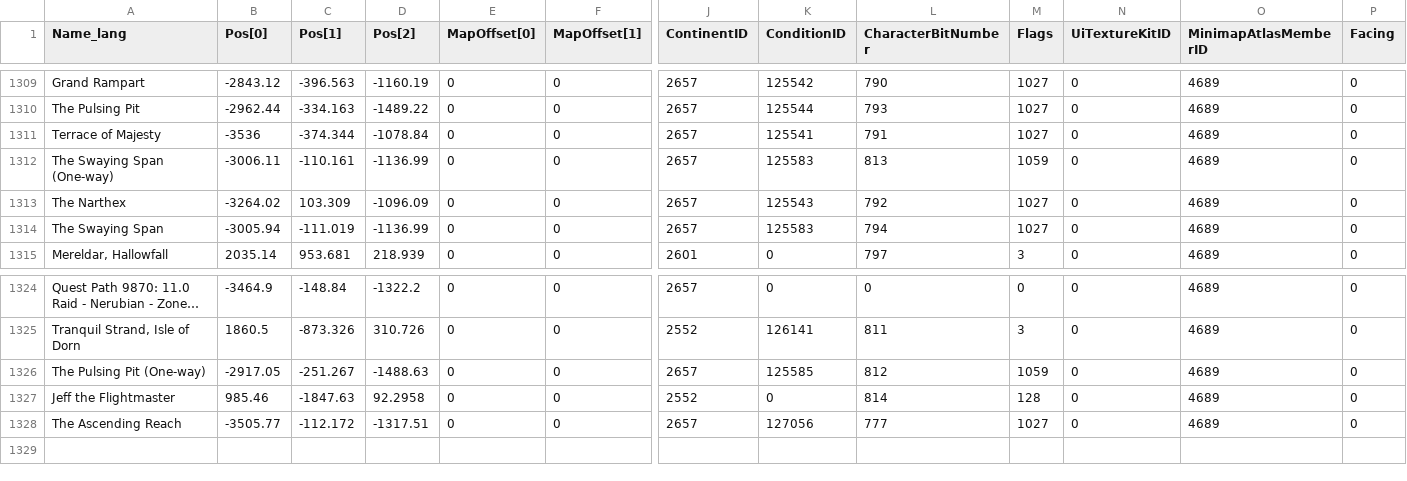
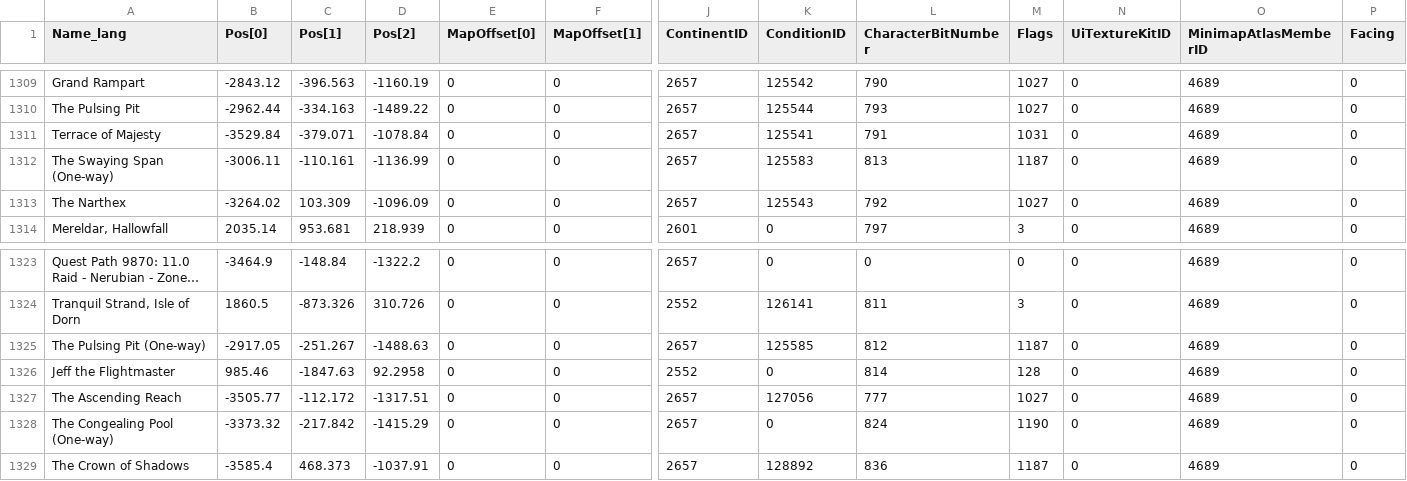
Before and after one commit to Vladinator/wow-addon-taxitimer, a CSV file: scripts/csv_mainline/taxinodes.csv, drawn as a sheet; only a part is shown, gaps mark what is left out; long unchanged cells end in …; removed rows and columns are numbered as before the commit, all else as after; rows hold the shown columns only; the diff names each change by its address in the sheet, - before the commit and + after, or states it on an @@ line.

```diff
--- a/scripts/csv_mainline/taxinodes.csv
+++ b/scripts/csv_mainline/taxinodes.csv
-B1311 (Pos[0]): -3536
+B1311 (Pos[0]): -3529.84
-C1311 (Pos[1]): -374.344
+C1311 (Pos[1]): -379.071
-M1311 (Flags): 1027
+M1311 (Flags): 1031
-M1312 (Flags): 1059
+M1312 (Flags): 1187
-row 1314: The Swaying Span | -3005.94 | -111.019 | -1136.99 | 0 | 0 | 2657 | 125583 | 794 | 1027 | 0 | 4689 | 0
-M1325 (Flags): 1059
+M1325 (Flags): 1187
+row 1328: The Congealing Pool (One-way) | -3373.32 | -217.842 | -1415.29 | 0 | 0 | 2657 | 0 | 824 | 1190 | 0 | 4689 | 0
+row 1329: The Crown of Shadows | -3585.4 | 468.373 | -1037.91 | 0 | 0 | 2657 | 128892 | 836 | 1187 | 0 | 4689 | 0
```
Also changed, not shown: scripts/csv_mainline/taxipath.csv, 4 other files.
